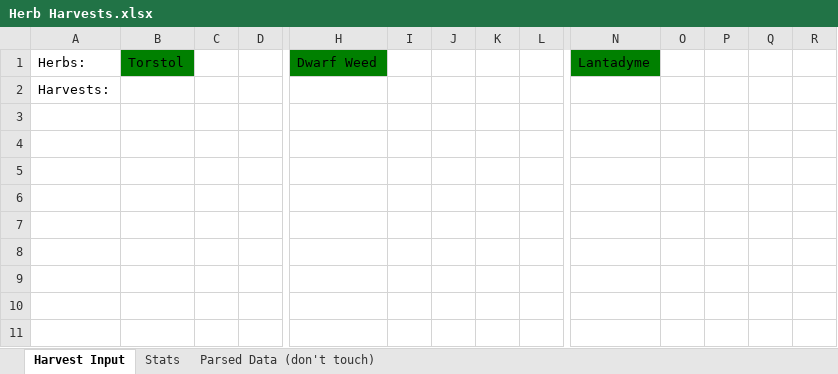
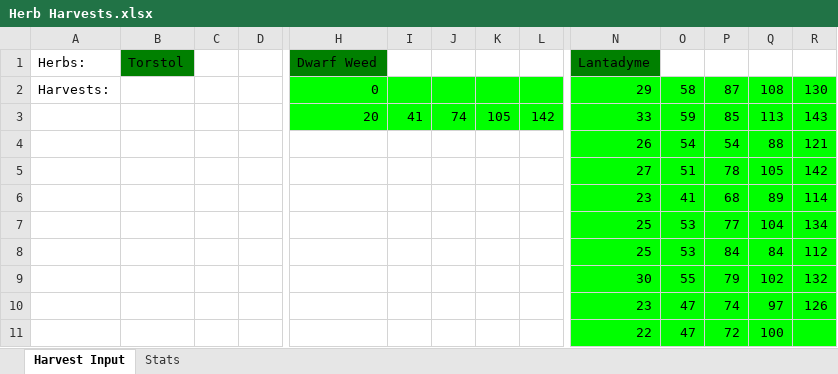
Before and after one commit to arek-grows/rsfarmstats, an Excel workbook: Herb Harvests.xlsx, sheet Harvest Input, drawn as a sheet; only a part is shown, gaps mark what is left out; values as stored, in another font and other column widths than the file's, no borders; removed rows and columns are numbered as before the commit, all else as after; rows hold the shown columns only; the diff names each change by its address in the sheet, - before the commit and + after, or states it on an @@ line.

```diff
--- a/Herb Harvests.xlsx (sheet Harvest Input)
+++ b/Herb Harvests.xlsx (sheet Harvest Input)
-sheet tab: Parsed Data (don't touch)
-row 2: Harvests:
+row 2: Harvests: |  |  |  | 0 |  |  |  |  | 29 | 58 | 87 | 108 | 130
+row 3:  |  |  |  | 20 | 41 | 74 | 105 | 142 | 33 | 59 | 85 | 113 | 143
+row 4:  |  |  |  |  |  |  |  |  | 26 | 54 | 54 | 88 | 121
+row 5:  |  |  |  |  |  |  |  |  | 27 | 51 | 78 | 105 | 142
+row 6:  |  |  |  |  |  |  |  |  | 23 | 41 | 68 | 89 | 114
+row 7:  |  |  |  |  |  |  |  |  | 25 | 53 | 77 | 104 | 134
+row 8:  |  |  |  |  |  |  |  |  | 25 | 53 | 84 | 84 | 112
+row 9:  |  |  |  |  |  |  |  |  | 30 | 55 | 79 | 102 | 132
+row 10:  |  |  |  |  |  |  |  |  | 23 | 47 | 74 | 97 | 126
+row 11:  |  |  |  |  |  |  |  |  | 22 | 47 | 72 | 100
```
Also changed, not shown: sheet Stats, 2 other files.
